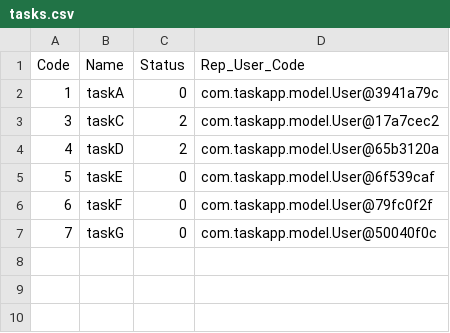
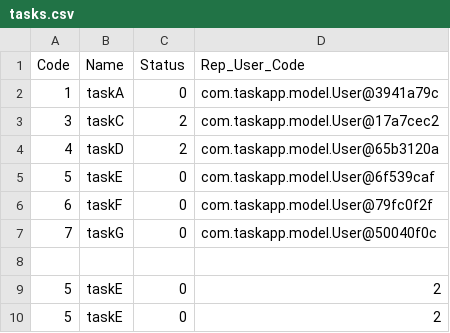
Before and after one commit to SLStudioLesson/chapter5assessment-Shiraishi-kodai, a CSV file: app/src/main/resources/tasks.csv, drawn as a sheet.

```diff
--- a/app/src/main/resources/tasks.csv
+++ b/app/src/main/resources/tasks.csv
@@ -7 +7,4 @@ Code,Name,Status,Rep_User_Code
 7,taskG,0,com.taskapp.model.User@50040f0c
+
+5,taskE,0,2
+5,taskE,0,2
```
Also changed, not shown: app/bin/main/tasks.csv, 4 other files.
